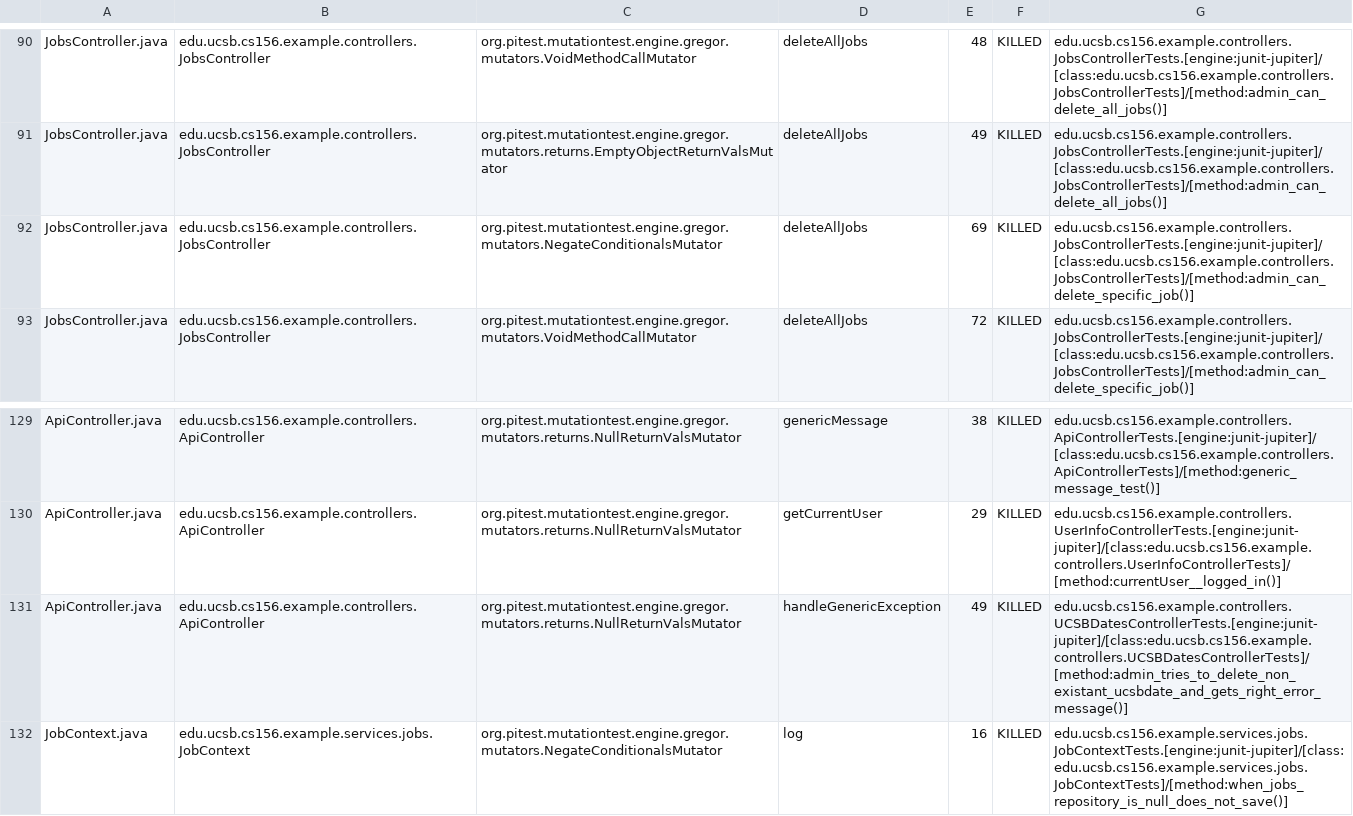
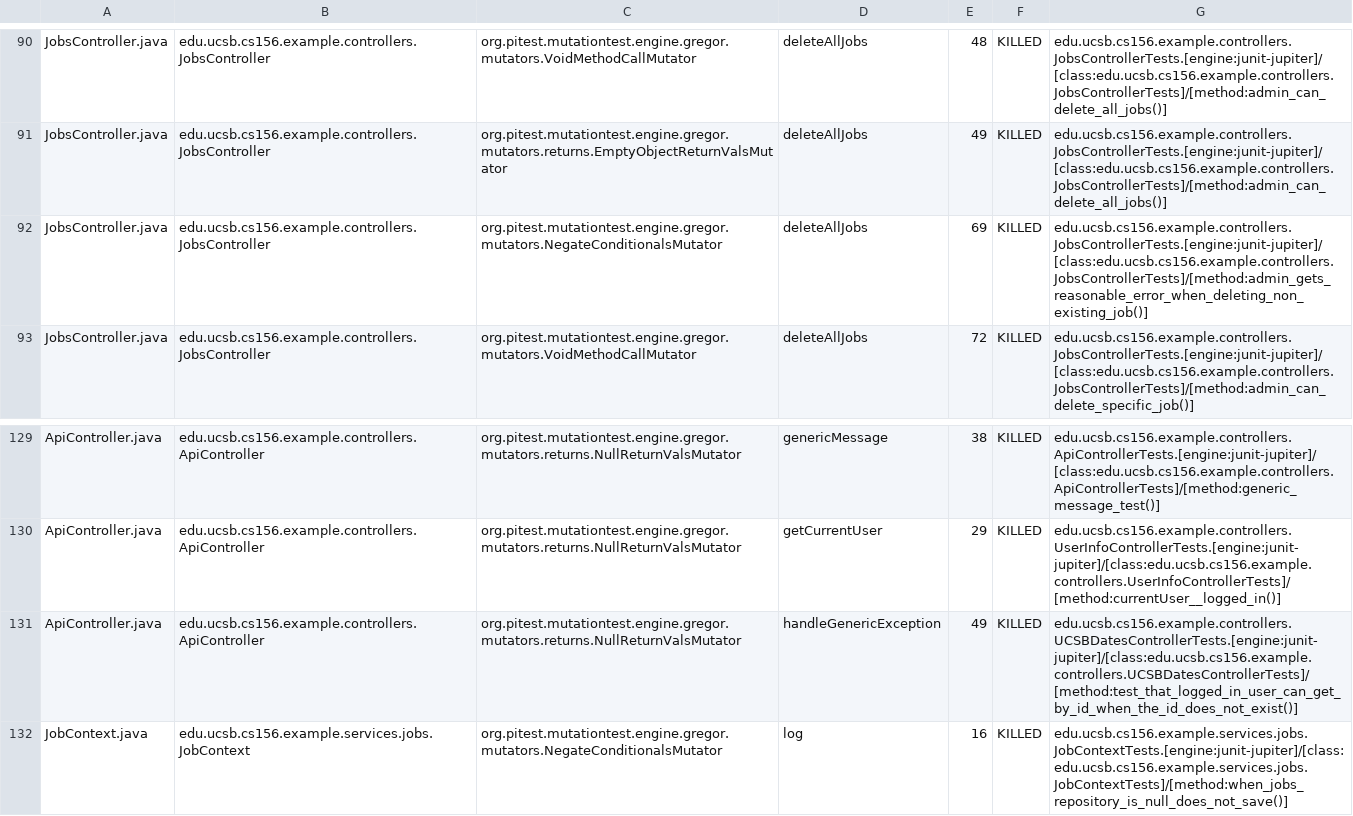
Before and after one commit to ucsb-cs156-s25/team01-s25-13, a CSV file: prs/61/pitest/mutations.csv, drawn as a sheet; only a part is shown, gaps mark what is left out.

Commit message:
Deploying to gh-pages from @ ucsb-cs156-s25/team01-s25-13@fbacda903ee70b7393fea23c22a31cf4866a8d73 🚀

```diff
--- a/prs/61/pitest/mutations.csv
+++ b/prs/61/pitest/mutations.csv
@@ -91,3 +91,3 @@ JobsController.java,edu.ucsb.cs156.example.controllers.JobsController,org.pitest
 JobsController.java,edu.ucsb.cs156.example.controllers.JobsController,org.pitest.mutationtest.engine.gregor.mutators.returns.EmptyObjectReturnValsMutator,deleteAllJobs,49,KILLED,edu.ucsb.cs156.example.controllers.JobsControllerTests.[engine:junit-jupiter]/[class:edu.ucsb.cs156.example.controllers.JobsControllerTests]/[method:admin_can_delete_all_jobs()]
-JobsController.java,edu.ucsb.cs156.example.controllers.JobsController,org.pitest.mutationtest.engine.gregor.mutators.NegateConditionalsMutator,deleteAllJobs,69,KILLED,edu.ucsb.cs156.example.controllers.JobsControllerTests.[engine:junit-jupiter]/[class:edu.ucsb.cs156.example.controllers.JobsControllerTests]/[method:admin_can_delete_specific_job()]
+JobsController.java,edu.ucsb.cs156.example.controllers.JobsController,org.pitest.mutationtest.engine.gregor.mutators.NegateConditionalsMutator,deleteAllJobs,69,KILLED,edu.ucsb.cs156.example.controllers.JobsControllerTests.[engine:junit-jupiter]/[class:edu.ucsb.cs156.example.controllers.JobsControllerTests]/[method:admin_gets_reasonable_error_when_deleting_non_existing_job()]
 JobsController.java,edu.ucsb.cs156.example.controllers.JobsController,org.pitest.mutationtest.engine.gregor.mutators.VoidMethodCallMutator,deleteAllJobs,72,KILLED,edu.ucsb.cs156.example.controllers.JobsControllerTests.[engine:junit-jupiter]/[class:edu.ucsb.cs156.example.controllers.JobsControllerTests]/[method:admin_can_delete_specific_job()]
@@ -130,3 +130,3 @@ ApiController.java,edu.ucsb.cs156.example.controllers.ApiController,org.pitest.m
 ApiController.java,edu.ucsb.cs156.example.controllers.ApiController,org.pitest.mutationtest.engine.gregor.mutators.returns.NullReturnValsMutator,getCurrentUser,29,KILLED,edu.ucsb.cs156.example.controllers.UserInfoControllerTests.[engine:junit-jupiter]/[class:edu.ucsb.cs156.example.controllers.UserInfoControllerTests]/[method:currentUser__logged_in()]
-ApiController.java,edu.ucsb.cs156.example.controllers.ApiController,org.pitest.mutationtest.engine.gregor.mutators.returns.NullReturnValsMutator,handleGenericException,49,KILLED,edu.ucsb.cs156.example.controllers.UCSBDatesControllerTests.[engine:junit-jupiter]/[class:edu.ucsb.cs156.example.controllers.UCSBDatesControllerTests]/[method:admin_tries_to_delete_non_existant_ucsbdate_and_gets_right_error_message()]
+ApiController.java,edu.ucsb.cs156.example.controllers.ApiController,org.pitest.mutationtest.engine.gregor.mutators.returns.NullReturnValsMutator,handleGenericException,49,KILLED,edu.ucsb.cs156.example.controllers.UCSBDatesControllerTests.[engine:junit-jupiter]/[class:edu.ucsb.cs156.example.controllers.UCSBDatesControllerTests]/[method:test_that_logged_in_user_can_get_by_id_when_the_id_does_not_exist()]
 JobContext.java,edu.ucsb.cs156.example.services.jobs.JobContext,org.pitest.mutationtest.engine.gregor.mutators.NegateConditionalsMutator,log,16,KILLED,edu.ucsb.cs156.example.services.jobs.JobContextTests.[engine:junit-jupiter]/[class:edu.ucsb.cs156.example.services.jobs.JobContextTests]/[method:when_jobs_repository_is_null_does_not_save()]
```
Also changed, not shown: 19 other files.
